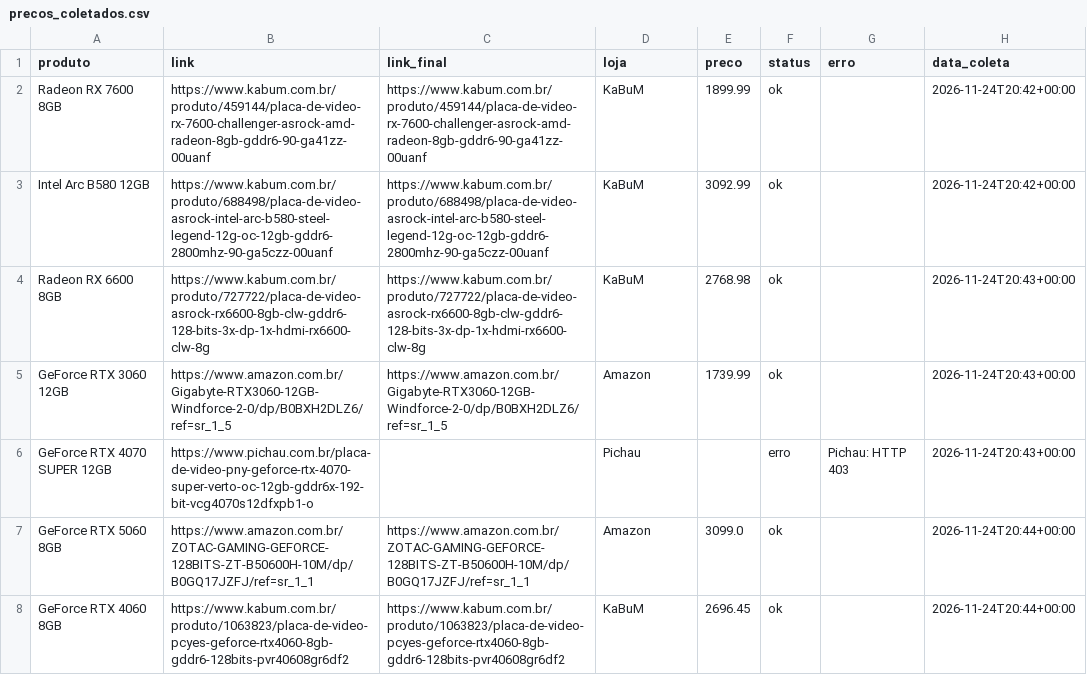
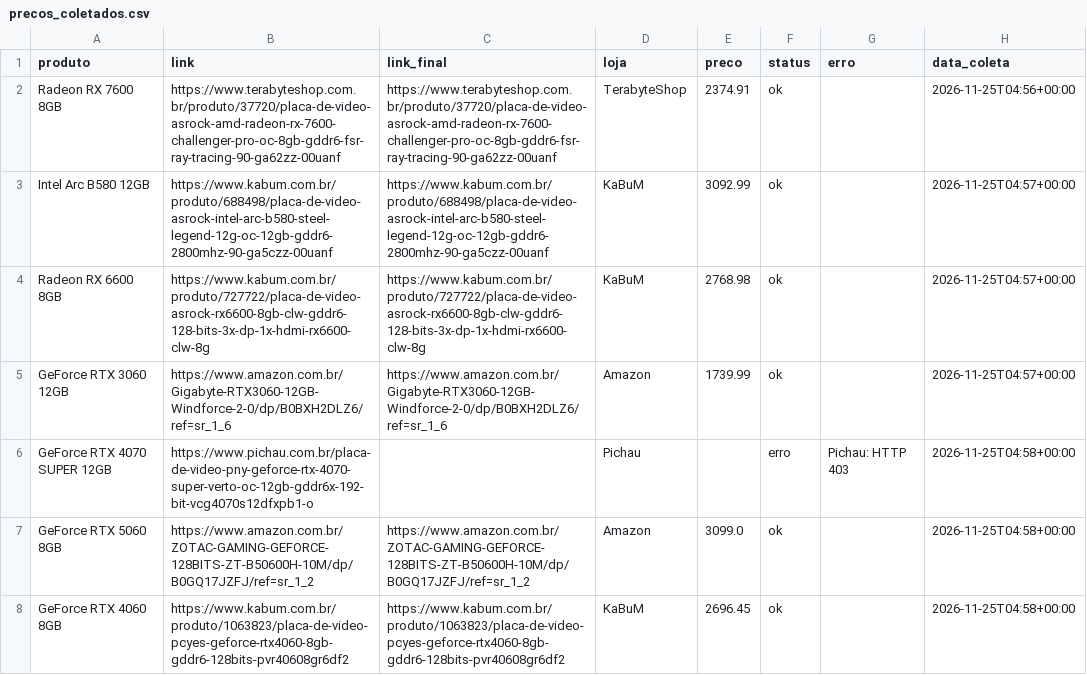
Before and after one commit to fabioconceicao22/radar-gpu-gamer-br, a CSV file: data/precos_coletados.csv, drawn as a sheet.

```diff
--- a/data/precos_coletados.csv
+++ b/data/precos_coletados.csv
@@ -1,8 +1,8 @@
 produto,link,link_final,loja,preco,status,erro,data_coleta
-Radeon RX 7600 8GB,https://www.kabum.com.br/produto/459144/placa-de-video-rx-7600-challenger-asrock-amd-radeon-8gb-gddr6-90-ga41zz-00uanf,https://www.kabum.com.br/produto/459144/placa-de-video-rx-7600-challenger-asrock-amd-radeon-8gb-gddr6-90-ga41zz-00uanf,KaBuM,1899.99,ok,,2026-11-24T20:42+00:00
-Intel Arc B580 12GB,https://www.kabum.com.br/produto/688498/placa-de-video-asrock-intel-arc-b580-steel-legend-12g-oc-12gb-gddr6-2800mhz-90-ga5czz-00uanf,https://www.kabum.com.br/produto/688498/placa-de-video-asrock-intel-arc-b580-steel-legend-12g-oc-12gb-gddr6-2800mhz-90-ga5czz-00uanf,KaBuM,3092.99,ok,,2026-11-24T20:42+00:00
-Radeon RX 6600 8GB,https://www.kabum.com.br/produto/727722/placa-de-video-asrock-rx6600-8gb-clw-gddr6-128-bits-3x-dp-1x-hdmi-rx6600-clw-8g,https://www.kabum.com.br/produto/727722/placa-de-video-asrock-rx6600-8gb-clw-gddr6-128-bits-3x-dp-1x-hdmi-rx6600-clw-8g,KaBuM,2768.98,ok,,2026-11-24T20:43+00:00
-GeForce RTX 3060 12GB,https://www.amazon.com.br/Gigabyte-RTX3060-12GB-Windforce-2-0/dp/B0BXH2DLZ6/ref=sr_1_5,https://www.amazon.com.br/Gigabyte-RTX3060-12GB-Windforce-2-0/dp/B0BXH2DLZ6/ref=sr_1_5,Amazon,1739.99,ok,,2026-11-24T20:43+00:00
-GeForce RTX 4070 SUPER 12GB,https://www.pichau.com.br/placa-de-video-pny-geforce-rtx-4070-super-verto-oc-12gb-gddr6x-192-bit-vcg4070s12dfxpb1-o,,Pichau,,erro,Pichau: HTTP 403,2026-11-24T20:43+00:00
-GeForce RTX 5060 8GB,https://www.amazon.com.br/ZOTAC-GAMING-GEFORCE-128BITS-ZT-B50600H-10M/dp/B0GQ17JZFJ/ref=sr_1_1,https://www.amazon.com.br/ZOTAC-GAMING-GEFORCE-128BITS-ZT-B50600H-10M/dp/B0GQ17JZFJ/ref=sr_1_1,Amazon,3099.0,ok,,2026-11-24T20:44+00:00
-GeForce RTX 4060 8GB,https://www.kabum.com.br/produto/1063823/placa-de-video-pcyes-geforce-rtx4060-8gb-gddr6-128bits-pvr40608gr6df2,https://www.kabum.com.br/produto/1063823/placa-de-video-pcyes-geforce-rtx4060-8gb-gddr6-128bits-pvr40608gr6df2,KaBuM,2696.45,ok,,2026-11-24T20:44+00:00
+Radeon RX 7600 8GB,https://www.terabyteshop.com.br/produto/37720/placa-de-video-asrock-amd-radeon-rx-7600-challenger-pro-oc-8gb-gddr6-fsr-ray-tracing-90-ga62zz-00uanf,https://www.terabyteshop.com.br/produto/37720/placa-de-video-asrock-amd-radeon-rx-7600-challenger-pro-oc-8gb-gddr6-fsr-ray-tracing-90-ga62zz-00uanf,TerabyteShop,2374.91,ok,,2026-11-25T04:56+00:00
+Intel Arc B580 12GB,https://www.kabum.com.br/produto/688498/placa-de-video-asrock-intel-arc-b580-steel-legend-12g-oc-12gb-gddr6-2800mhz-90-ga5czz-00uanf,https://www.kabum.com.br/produto/688498/placa-de-video-asrock-intel-arc-b580-steel-legend-12g-oc-12gb-gddr6-2800mhz-90-ga5czz-00uanf,KaBuM,3092.99,ok,,2026-11-25T04:57+00:00
+Radeon RX 6600 8GB,https://www.kabum.com.br/produto/727722/placa-de-video-asrock-rx6600-8gb-clw-gddr6-128-bits-3x-dp-1x-hdmi-rx6600-clw-8g,https://www.kabum.com.br/produto/727722/placa-de-video-asrock-rx6600-8gb-clw-gddr6-128-bits-3x-dp-1x-hdmi-rx6600-clw-8g,KaBuM,2768.98,ok,,2026-11-25T04:57+00:00
+GeForce RTX 3060 12GB,https://www.amazon.com.br/Gigabyte-RTX3060-12GB-Windforce-2-0/dp/B0BXH2DLZ6/ref=sr_1_6,https://www.amazon.com.br/Gigabyte-RTX3060-12GB-Windforce-2-0/dp/B0BXH2DLZ6/ref=sr_1_6,Amazon,1739.99,ok,,2026-11-25T04:57+00:00
+GeForce RTX 4070 SUPER 12GB,https://www.pichau.com.br/placa-de-video-pny-geforce-rtx-4070-super-verto-oc-12gb-gddr6x-192-bit-vcg4070s12dfxpb1-o,,Pichau,,erro,Pichau: HTTP 403,2026-11-25T04:58+00:00
+GeForce RTX 5060 8GB,https://www.amazon.com.br/ZOTAC-GAMING-GEFORCE-128BITS-ZT-B50600H-10M/dp/B0GQ17JZFJ/ref=sr_1_2,https://www.amazon.com.br/ZOTAC-GAMING-GEFORCE-128BITS-ZT-B50600H-10M/dp/B0GQ17JZFJ/ref=sr_1_2,Amazon,3099.0,ok,,2026-11-25T04:58+00:00
+GeForce RTX 4060 8GB,https://www.kabum.com.br/produto/1063823/placa-de-video-pcyes-geforce-rtx4060-8gb-gddr6-128bits-pvr40608gr6df2,https://www.kabum.com.br/produto/1063823/placa-de-video-pcyes-geforce-rtx4060-8gb-gddr6-128bits-pvr40608gr6df2,KaBuM,2696.45,ok,,2026-11-25T04:58+00:00
```
